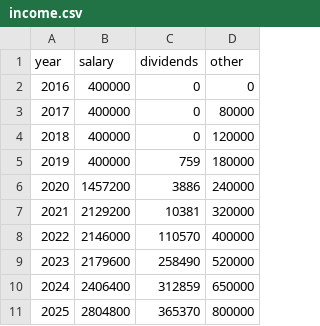
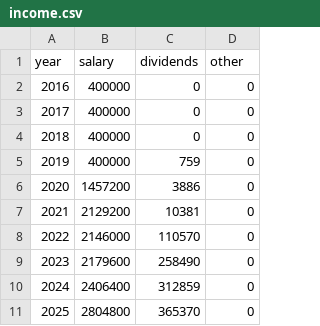
Before and after one commit to TakuyaFukumura/income-viewer-next-js-app, a CSV file: data/income.csv, drawn as a sheet.

```diff
--- a/data/income.csv
+++ b/data/income.csv
@@ -2,10 +2,10 @@ year,salary,dividends,other
 2016,400000,0,0
-2017,400000,0,80000
-2018,400000,0,120000
-2019,400000,759,180000
-2020,1457200,3886,240000
-2021,2129200,10381,320000
-2022,2146000,110570,400000
-2023,2179600,258490,520000
-2024,2406400,312859,650000
-2025,2804800,365370,800000
+2017,400000,0,0
+2018,400000,0,0
+2019,400000,759,0
+2020,1457200,3886,0
+2021,2129200,10381,0
+2022,2146000,110570,0
+2023,2179600,258490,0
+2024,2406400,312859,0
+2025,2804800,365370,0
```
Also changed, not shown: 1 other file.
